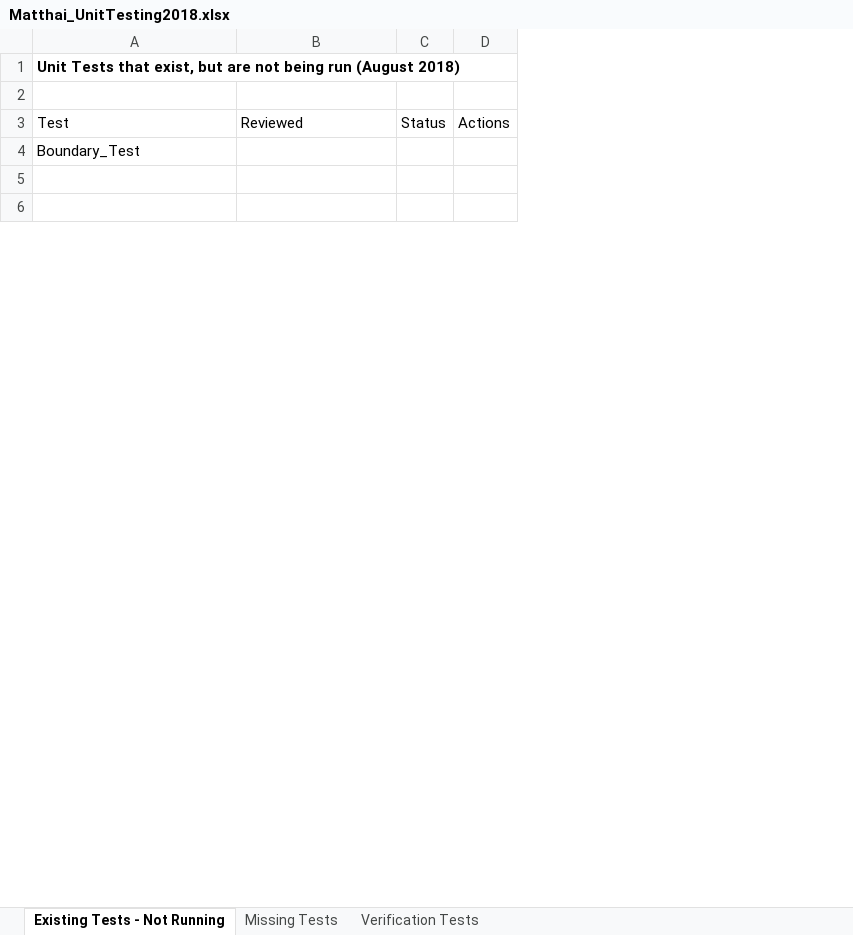
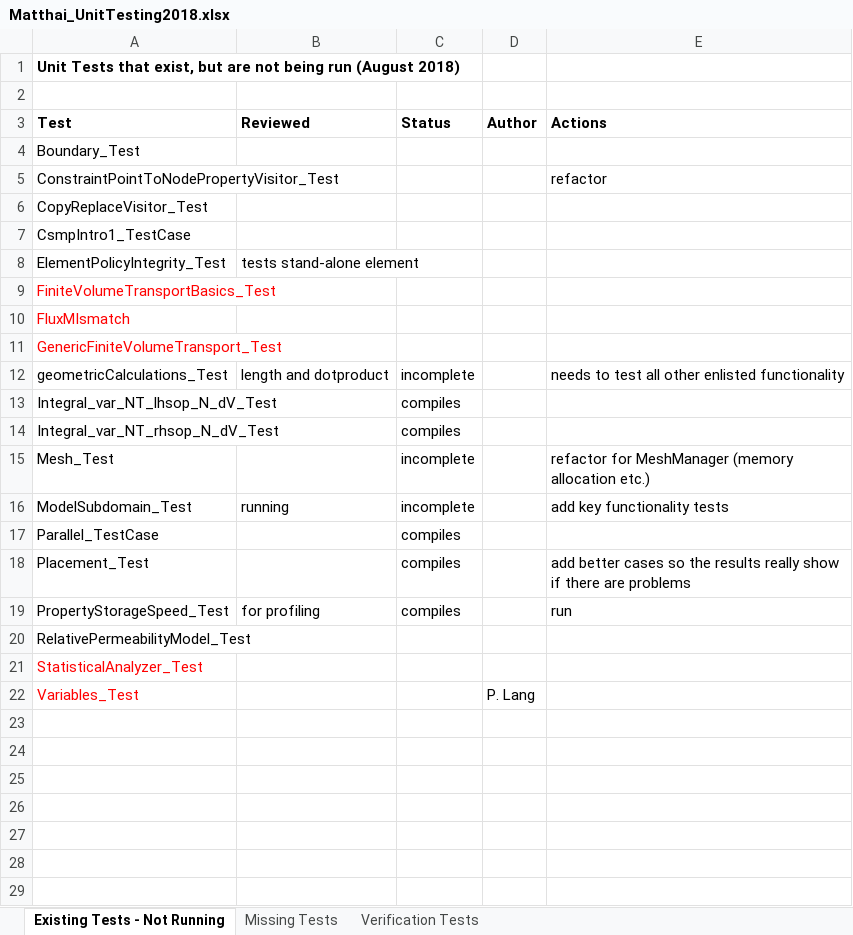
Before and after one commit to openCSMP/openCSMP, an Excel workbook: Matthai_UnitTesting2018.xlsx, sheet Existing Tests - Not Running, drawn as a sheet; only a part is shown; values as stored, in another font and other column widths than the file's, no borders; removed rows and columns are numbered as before the commit, all else as after; the diff names each change by its address in the sheet, - before the commit and + after, or states it on an @@ line.

Commit message:
chore: tracking unit tests that are not being run

```diff
--- a/Matthai_UnitTesting2018.xlsx (sheet Existing Tests - Not Running)
+++ b/Matthai_UnitTesting2018.xlsx (sheet Existing Tests - Not Running)
-column C (Status), empty
+column C (Status), empty
+column E (Actions), empty
-A3:B3 bold: off
+A3:B3 bold: on
-D3: Actions
+D3: Author
-D3 bold: off
+D3 bold: on
+row 5: ConstraintPointToNodePropertyVisitor_Test |  |  |  | refactor
+row 6: CopyReplaceVisitor_Test
+row 7: CsmpIntro1_TestCase
+row 8: ElementPolicyIntegrity_Test | tests stand-alone element
+row 9: FiniteVolumeTransportBasics_Test
+row 10: FluxMIsmatch
+row 11: GenericFiniteVolumeTransport_Test
+row 12: geometricCalculations_Test | length and dotproduct | incomplete |  | needs to test all other enlisted functionality
+row 13: Integral_var_NT_lhsop_N_dV_Test |  | compiles
+row 14: Integral_var_NT_rhsop_N_dV_Test |  | compiles
+row 15: Mesh_Test |  | incomplete |  | refactor for MeshManager (memory allocation etc.)
+row 16: ModelSubdomain_Test | running | incomplete |  | add key functionality tests
+row 17: Parallel_TestCase |  | compiles
+row 18: Placement_Test |  | compiles |  | add better cases so the results really show if there are problems
+row 19: PropertyStorageSpeed_Test | for profiling | compiles |  | run
+row 20: RelativePermeabilityModel_Test
+row 21: StatisticalAnalyzer_Test
+row 22: Variables_Test |  |  | P. Lang
+row 23: (empty)
+row 24: (empty)
+row 25: (empty)
+row 26: (empty)
+row 27: (empty)
```
Also changed, not shown: sheet Missing Tests, 2 other files.
